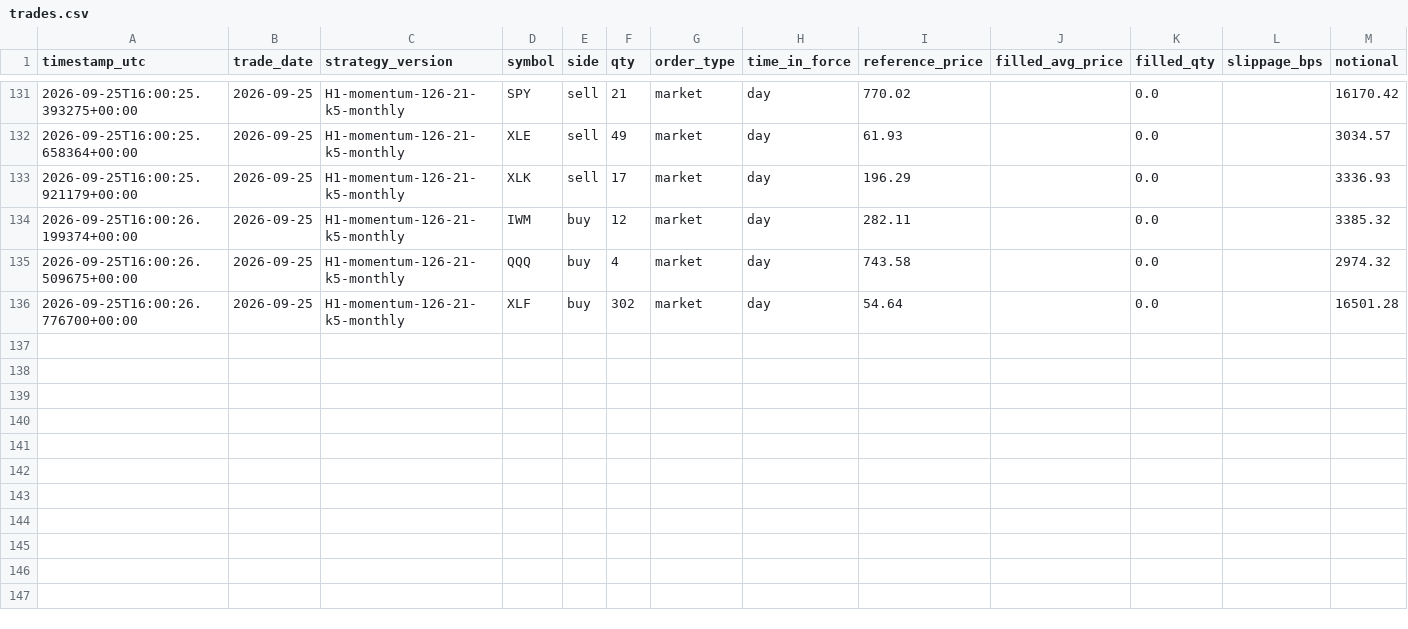
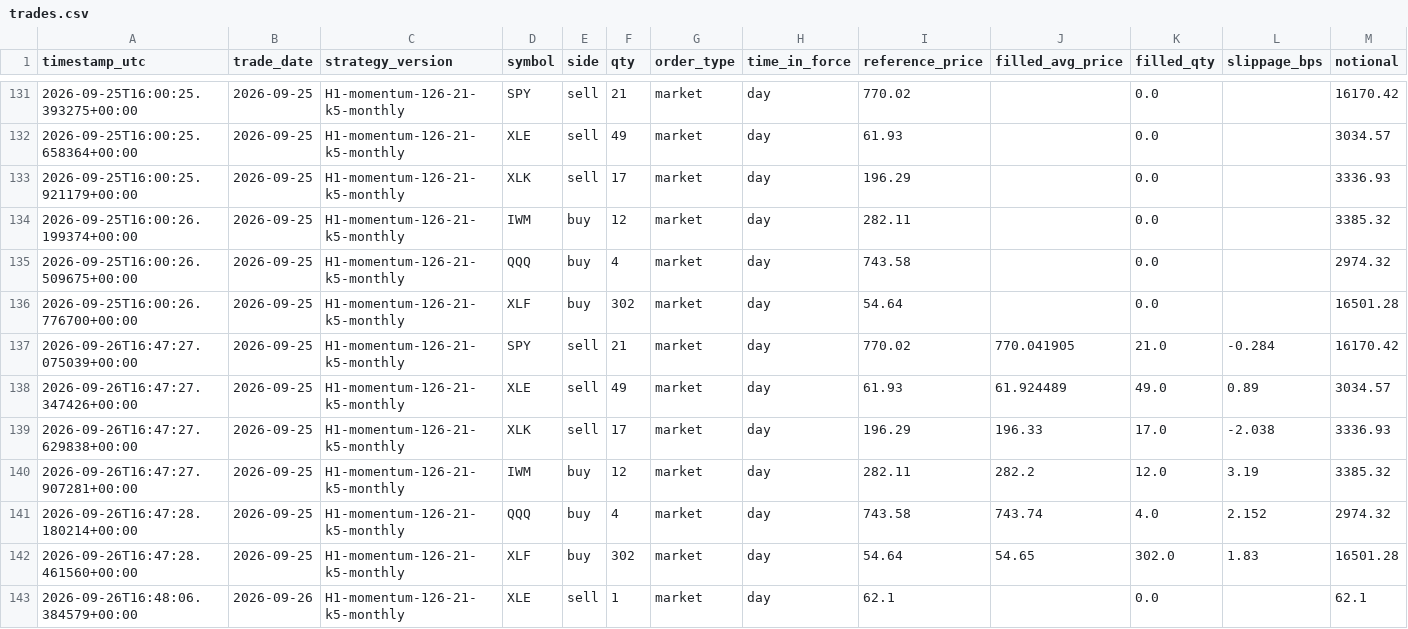
Before and after one commit to HarshitK2814/quantitative-trading-research, a CSV file: portfolio/trades.csv, drawn as a sheet; only a part is shown, gaps mark what is left out; rows hold the shown columns only; the diff names each change by its address in the sheet, - before the commit and + after, or states it on an @@ line.

```diff
--- a/portfolio/trades.csv
+++ b/portfolio/trades.csv
+row 137: 2026-09-26T16:47:27.075039+00:00 | 2026-09-25 | H1-momentum-126-21-k5-monthly | SPY | sell | 21 | market | day | 770.02 | 770.041905 | 21.0 | -0.284 | 16170.42
+row 138: 2026-09-26T16:47:27.347426+00:00 | 2026-09-25 | H1-momentum-126-21-k5-monthly | XLE | sell | 49 | market | day | 61.93 | 61.924489 | 49.0 | 0.89 | 3034.57
+row 139: 2026-09-26T16:47:27.629838+00:00 | 2026-09-25 | H1-momentum-126-21-k5-monthly | XLK | sell | 17 | market | day | 196.29 | 196.33 | 17.0 | -2.038 | 3336.93
+row 140: 2026-09-26T16:47:27.907281+00:00 | 2026-09-25 | H1-momentum-126-21-k5-monthly | IWM | buy | 12 | market | day | 282.11 | 282.2 | 12.0 | 3.19 | 3385.32
+row 141: 2026-09-26T16:47:28.180214+00:00 | 2026-09-25 | H1-momentum-126-21-k5-monthly | QQQ | buy | 4 | market | day | 743.58 | 743.74 | 4.0 | 2.152 | 2974.32
+row 142: 2026-09-26T16:47:28.461560+00:00 | 2026-09-25 | H1-momentum-126-21-k5-monthly | XLF | buy | 302 | market | day | 54.64 | 54.65 | 302.0 | 1.83 | 16501.28
+row 143: 2026-09-26T16:48:06.384579+00:00 | 2026-09-26 | H1-momentum-126-21-k5-monthly | XLE | sell | 1 | market | day | 62.1 |  | 0.0 |  | 62.1
```
Also changed, not shown: portfolio/daily_snapshot.csv, 1 other file.
